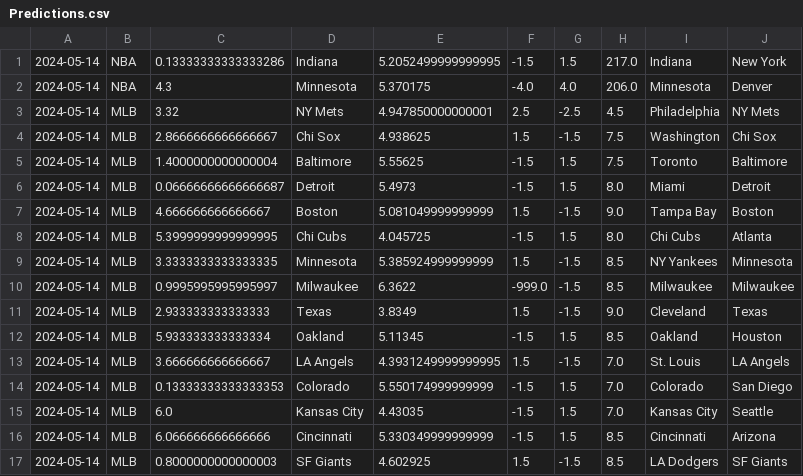
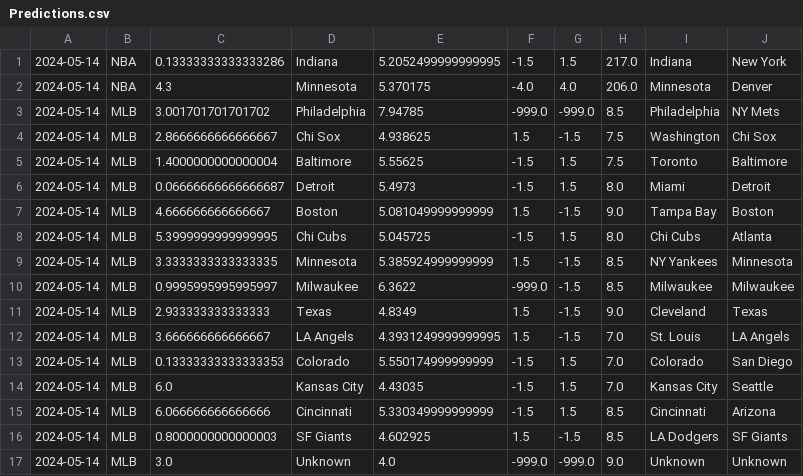
Before and after one commit to cookeda/CapstoneSportsbook, a CSV file: OddsHistory/History/Predictions.csv, drawn as a sheet.

```diff
--- a/OddsHistory/History/Predictions.csv
+++ b/OddsHistory/History/Predictions.csv
@@ -2,3 +2,3 @@
 2024-05-14,NBA,4.3,Minnesota,5.370175,-4.0,4.0,206.0,Minnesota,Denver
-2024-05-14,MLB,3.32,NY Mets,4.947850000000001,2.5,-2.5,4.5,Philadelphia,NY Mets
+2024-05-14,MLB,3.001701701701702,Philadelphia,7.94785,-999.0,-999.0,8.5,Philadelphia,NY Mets
 2024-05-14,MLB,2.8666666666666667,Chi Sox,4.938625,1.5,-1.5,7.5,Washington,Chi Sox
@@ -7,7 +7,6 @@
 2024-05-14,MLB,4.666666666666667,Boston,5.081049999999999,1.5,-1.5,9.0,Tampa Bay,Boston
-2024-05-14,MLB,5.3999999999999995,Chi Cubs,4.045725,-1.5,1.5,8.0,Chi Cubs,Atlanta
+2024-05-14,MLB,5.3999999999999995,Chi Cubs,5.045725,-1.5,1.5,8.0,Chi Cubs,Atlanta
 2024-05-14,MLB,3.3333333333333335,Minnesota,5.385924999999999,1.5,-1.5,8.5,NY Yankees,Minnesota
 2024-05-14,MLB,0.9995995995995997,Milwaukee,6.3622,-999.0,-1.5,8.5,Milwaukee,Milwaukee
-2024-05-14,MLB,2.933333333333333,Texas,3.8349,1.5,-1.5,9.0,Cleveland,Texas
-2024-05-14,MLB,5.933333333333334,Oakland,5.11345,-1.5,1.5,8.5,Oakland,Houston
+2024-05-14,MLB,2.933333333333333,Texas,4.8349,1.5,-1.5,9.0,Cleveland,Texas
 2024-05-14,MLB,3.666666666666667,LA Angels,4.3931249999999995,1.5,-1.5,7.0,St. Louis,LA Angels
@@ -17 +16,2 @@
 2024-05-14,MLB,0.8000000000000003,SF Giants,4.602925,1.5,-1.5,8.5,LA Dodgers,SF Giants
+2024-05-14,MLB,3.0,Unknown,4.0,-999.0,-999.0,9.0,Unknown,Unknown
```
Also changed, not shown: 22 other files.
